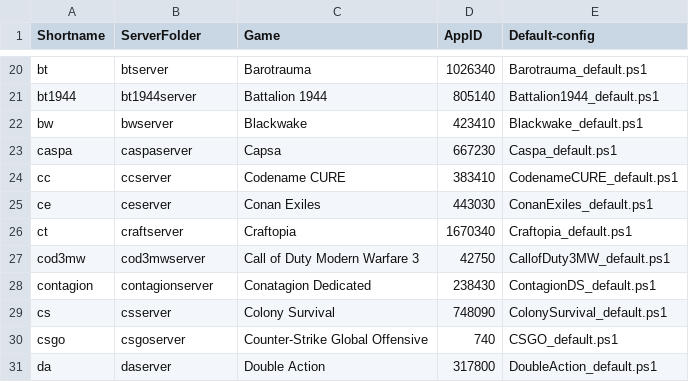
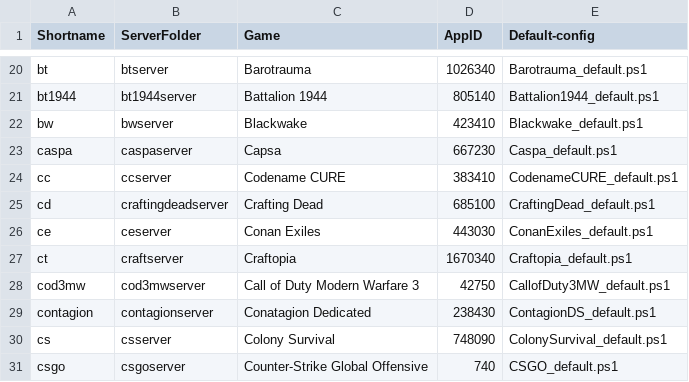
Before and after one commit to Robomikel/Steam-Server-Manager, a CSV file: data/serverlist.csv, drawn as a sheet; only a part is shown, gaps mark what is left out; the shorter side is filled out with more unchanged rows; the diff names each change by its address in the sheet, - before the commit and + after, or states it on an @@ line.

Commit message:
updated - added crafting server

```diff
--- a/data/serverlist.csv
+++ b/data/serverlist.csv
+row 25: cd | craftingdeadserver | Crafting Dead | 685100 | CraftingDead_default.ps1
```
Also changed, not shown: 2 other files.
